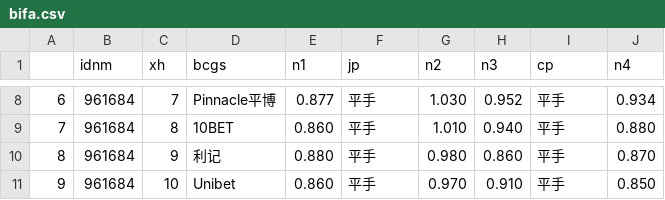
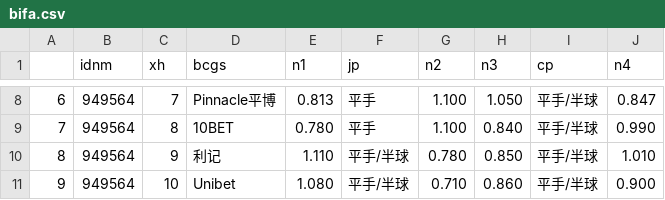
Before and after one commit to Jack1shao/wbw, a CSV file: bifa.csv, drawn as a sheet; only a part is shown, gaps mark what is left out; the diff covers the shown part only.

```diff
--- a/bifa.csv
+++ b/bifa.csv
@@ -8,4 +8,4 @@
-6,961684,7,Pinnacle平博,0.877,平手,1.030,0.952,平手,0.934
-7,961684,8,10BET,0.860,平手,1.010,0.940,平手,0.880
-8,961684,9,利记,0.880,平手,0.980,0.860,平手,0.870
-9,961684,10,Unibet,0.860,平手,0.970,0.910,平手,0.850
+6,949564,7,Pinnacle平博,0.813,平手,1.100,1.050,平手/半球,0.847
+7,949564,8,10BET,0.780,平手,1.100,0.840,平手/半球,0.990
+8,949564,9,利记,1.110,平手/半球,0.780,0.850,平手/半球,1.010
+9,949564,10,Unibet,1.080,平手/半球,0.710,0.860,平手/半球,0.900
```
Also changed, not shown: 38 edited cells elsewhere in this file, zqconfig.csv, zqconfig_mxk.csv, 9 other files.
